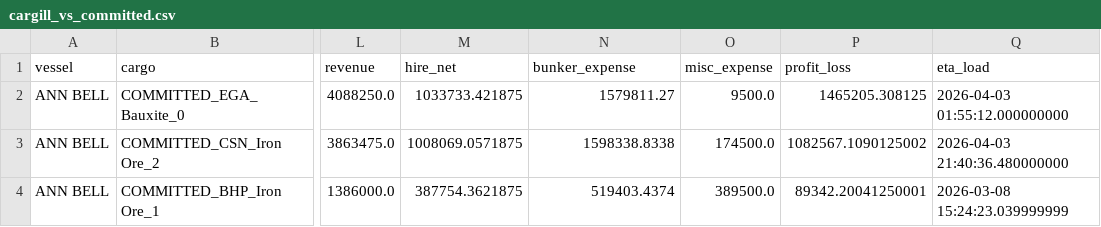
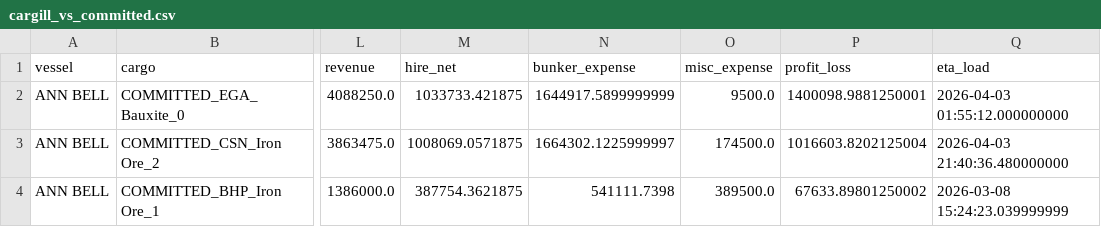
Before and after one commit to lionelowen/cargill_datathon_freight_calculator_chatbot, a CSV file: outputs/cargill_vs_committed.csv, drawn as a sheet; only a part is shown, gaps mark what is left out; the diff names each change by its address in the sheet, - before the commit and + after, or states it on an @@ line.

Commit message:
code done without  special instruction for different port

```diff
--- a/outputs/cargill_vs_committed.csv
+++ b/outputs/cargill_vs_committed.csv
-N2 (bunker_expense): 1579811.27
+N2 (bunker_expense): 1644917.5899999999
-P2 (profit_loss): 1465205.308125
+P2 (profit_loss): 1400098.9881250001
-N3 (bunker_expense): 1598338.8338
+N3 (bunker_expense): 1664302.1225999997
-P3 (profit_loss): 1082567.1090125002
+P3 (profit_loss): 1016603.8202125004
-N4 (bunker_expense): 519403.4374
+N4 (bunker_expense): 541111.7398
-P4 (profit_loss): 89342.20041250001
+P4 (profit_loss): 67633.89801250002
```
Also changed, not shown: outputs/cargill_vs_marketcargo.csv, outputs/marketvs_committed.csv, 1 other file.
